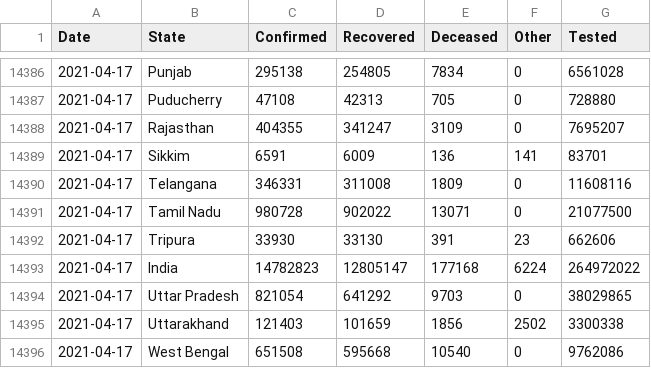
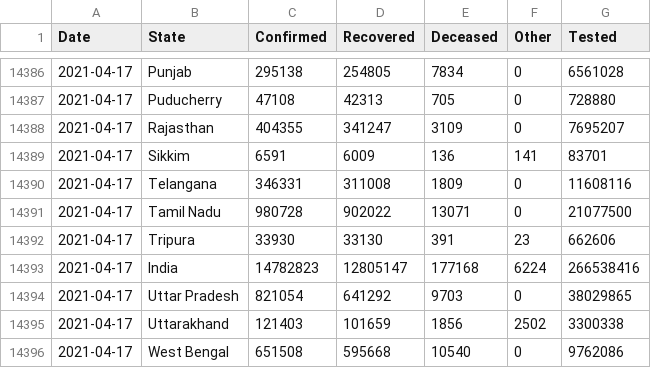
Before and after one commit to covid19india/api, a CSV file: csv/latest/states.csv, drawn as a sheet; only a part is shown, gaps mark what is left out.

```diff
--- a/csv/latest/states.csv
+++ b/csv/latest/states.csv
@@ -14392,3 +14392,3 @@ Date,State,Confirmed,Recovered,Deceased,Other,Tested
 2021-04-17,Tripura,33930,33130,391,23,662606
-2021-04-17,India,14782823,12805147,177168,6224,264972022
+2021-04-17,India,14782823,12805147,177168,6224,266538416
 2021-04-17,Uttar Pradesh,821054,641292,9703,0,38029865
```
Also changed, not shown: csv/latest/cowin_vaccine_data_statewise.csv, csv/latest/tested_numbers_icmr_data.csv, 11 other files.
